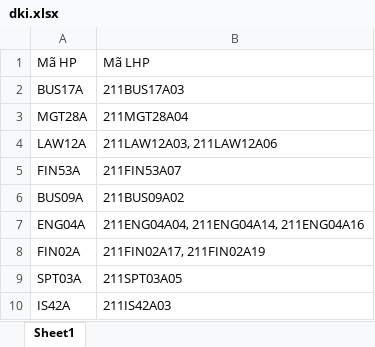
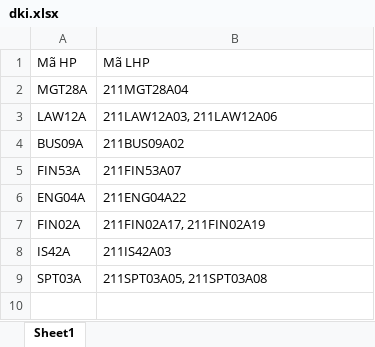
Before and after one commit to DungGramer/auto-dang-ky-tin-hvnh, an Excel workbook: dist/dki.xlsx, sheet Sheet1, drawn as a sheet; values as stored, in another font and other column widths than the file's, no borders; removed rows and columns are numbered as before the commit, all else as after; the diff names each change by its address in the sheet, - before the commit and + after, or states it on an @@ line.

Commit message:
change excel

```diff
--- a/dist/dki.xlsx (sheet Sheet1)
+++ b/dist/dki.xlsx (sheet Sheet1)
-row 2: BUS17A | 211BUS17A03
@@ row 6 moved to row 4: BUS09A @@
-B6: 211ENG04A04, 211ENG04A14, 211ENG04A16
+B6: 211ENG04A22
-row 9: SPT03A | 211SPT03A05
+row 9: SPT03A | 211SPT03A05, 211SPT03A08
```
Also changed, not shown: dki.xlsx.
